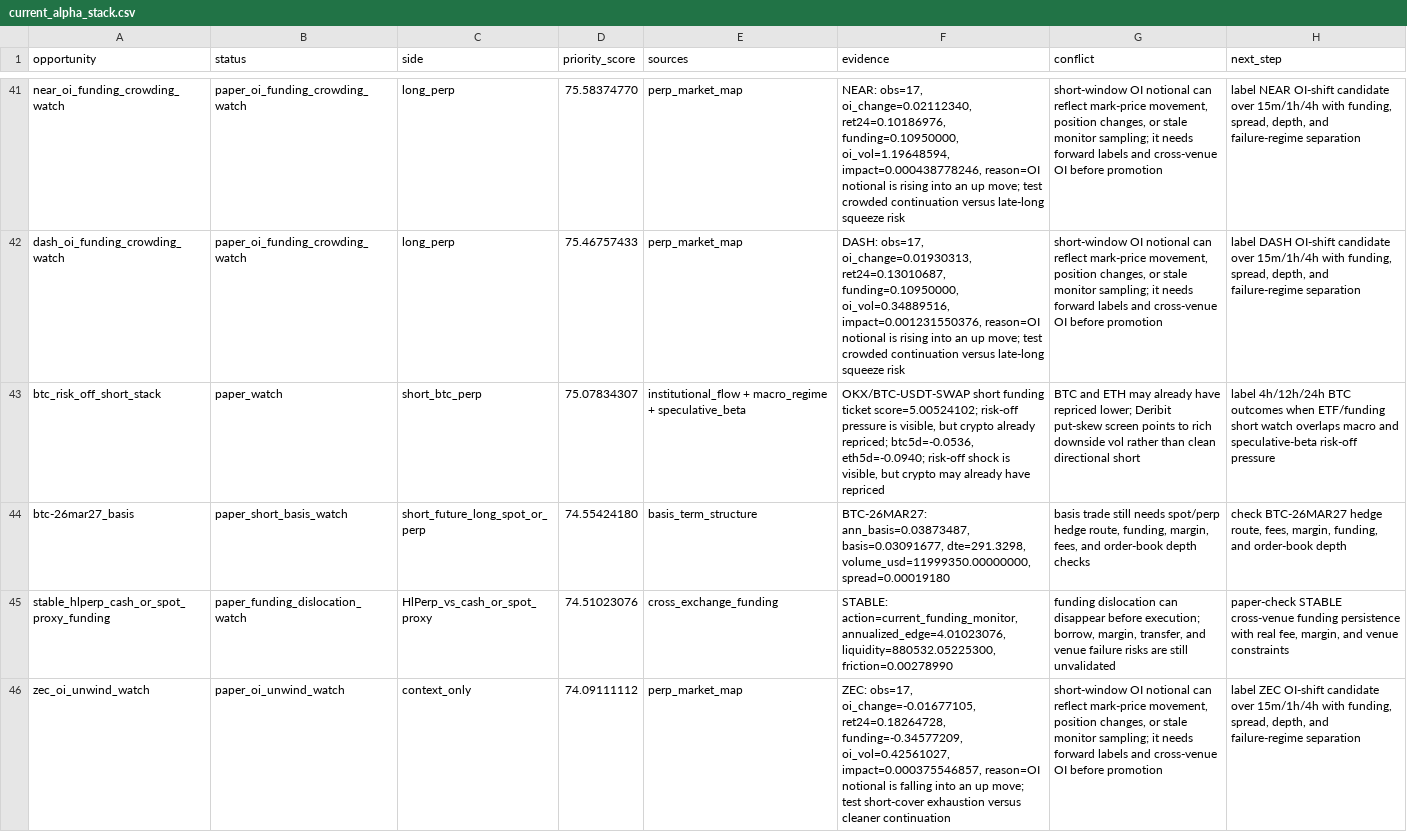
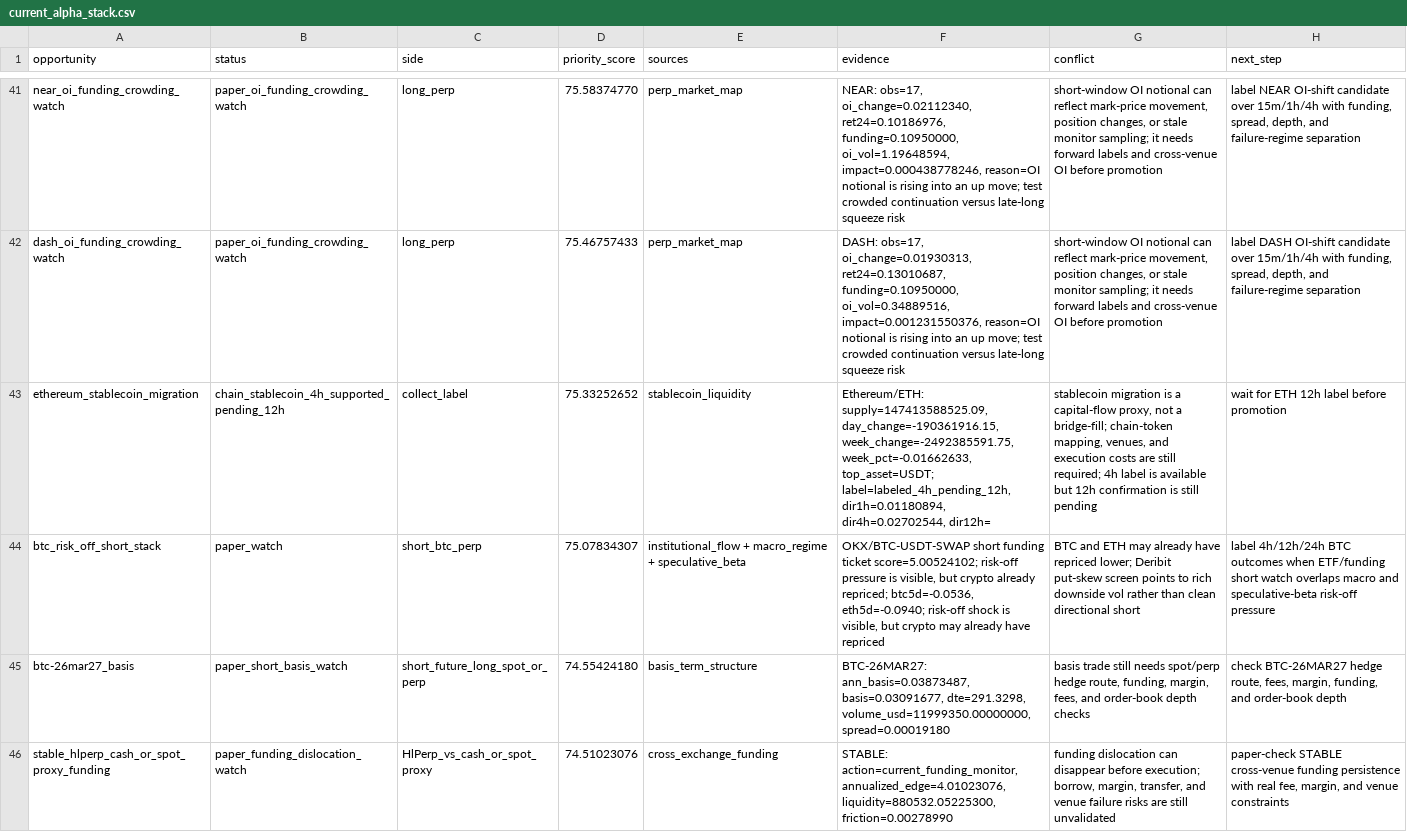
Before and after one commit to tomato414941/alpha-os, a CSV file: strategies/current_alpha_stack.csv, drawn as a sheet; only a part is shown, gaps mark what is left out; the shorter side is filled out with more unchanged rows; the diff covers the shown part only; the diff names each change by its address in the sheet, - before the commit and + after, or states it on an @@ line.

Commit message:
strategy: label chain stablecoin migration

```diff
--- a/strategies/current_alpha_stack.csv
+++ b/strategies/current_alpha_stack.csv
+row 43: ethereum_stablecoin_migration | chain_stablecoin_4h_supported_pending_12h | collect_label | 75.33252652 | stablecoin_liquidity | Ethereum/ETH: supply=147413588525.09, day_change=-190361916.15, week_change=-2492385591.75, week_pct=-0.01662633, top_asset=USDT; label=labeled_4h_pending_12h, dir1h=0.01180894, dir4h=0.02702544, dir12h= | stablecoin migration is a capital-flow proxy, not a bridge-fill; chain-token mapping, venues, and execution costs are still required; 4h label is available but 12h confirmation is still pending | wait for ETH 12h label before promotion
```
Also changed, not shown: 4 added rows, 5 removed rows and 1 edited cell elsewhere in this file, strategies/current_symbol_cluster_conflicts.csv, strategies/current_symbol_cluster_label_queue.csv, 16 other files.
